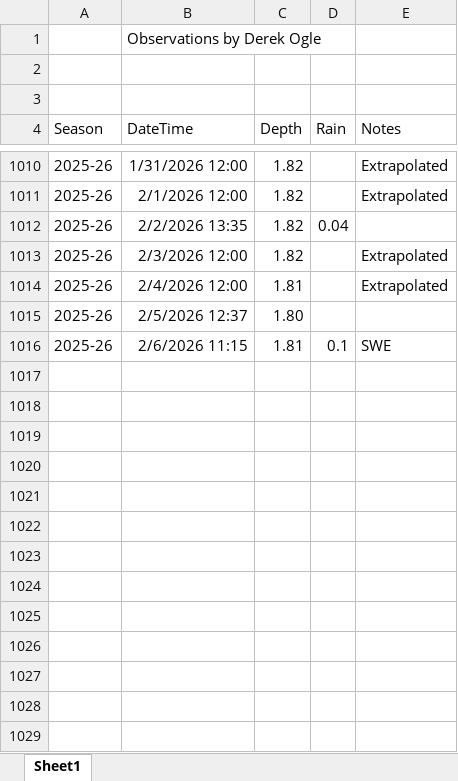
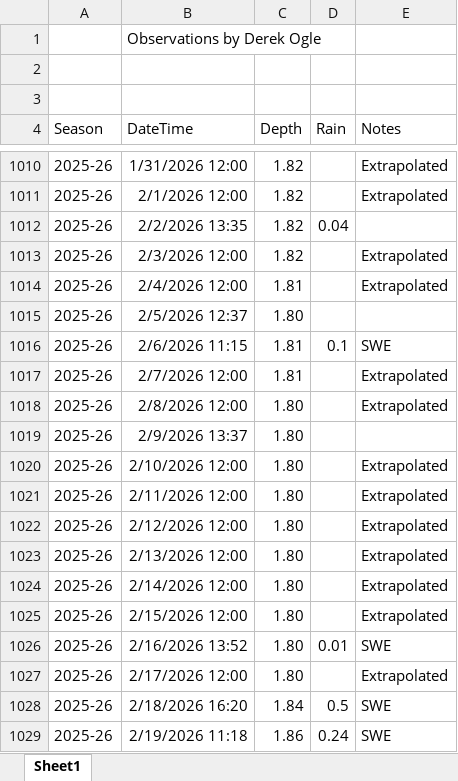
Before and after one commit to droglenc/droglenc.github.io, an Excel workbook: portfolio/posts/_data/Flynn_Dam_Heights.xlsx, sheet Sheet1, drawn as a sheet; only a part is shown, gaps mark what is left out; values as stored, in another font and other column widths than the file's, no borders; the diff names each change by its address in the sheet, - before the commit and + after, or states it on an @@ line.

Commit message:
Update Flynn_Dam_Heights.xlsx

```diff
--- a/portfolio/posts/_data/Flynn_Dam_Heights.xlsx (sheet Sheet1)
+++ b/portfolio/posts/_data/Flynn_Dam_Heights.xlsx (sheet Sheet1)
+row 1017: 2025-26 | 2/7/2026 12:00 | 1.81 |  | Extrapolated
+row 1018: 2025-26 | 2/8/2026 12:00 | 1.80 |  | Extrapolated
+row 1019: 2025-26 | 2/9/2026 13:37 | 1.80
+row 1020: 2025-26 | 2/10/2026 12:00 | 1.80 |  | Extrapolated
+row 1021: 2025-26 | 2/11/2026 12:00 | 1.80 |  | Extrapolated
+row 1022: 2025-26 | 2/12/2026 12:00 | 1.80 |  | Extrapolated
+row 1023: 2025-26 | 2/13/2026 12:00 | 1.80 |  | Extrapolated
+row 1024: 2025-26 | 2/14/2026 12:00 | 1.80 |  | Extrapolated
+row 1025: 2025-26 | 2/15/2026 12:00 | 1.80 |  | Extrapolated
+row 1026: 2025-26 | 2/16/2026 13:52 | 1.80 | 0.01 | SWE
+row 1027: 2025-26 | 2/17/2026 12:00 | 1.80 |  | Extrapolated
+row 1028: 2025-26 | 2/18/2026 16:20 | 1.84 | 0.5 | SWE
+row 1029: 2025-26 | 2/19/2026 11:18 | 1.86 | 0.24 | SWE
```
